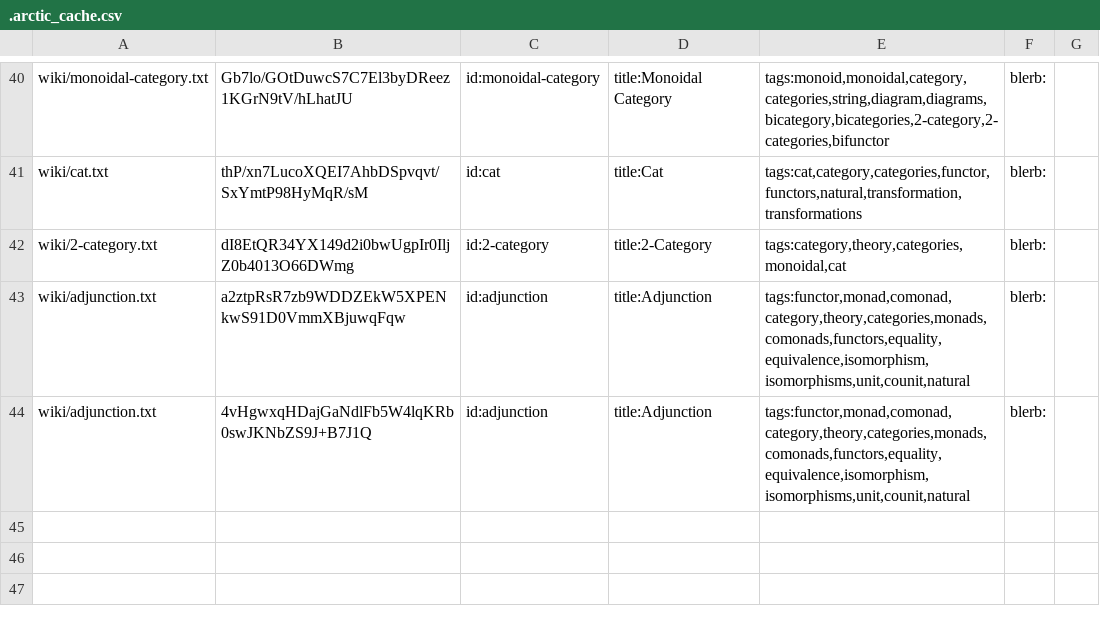
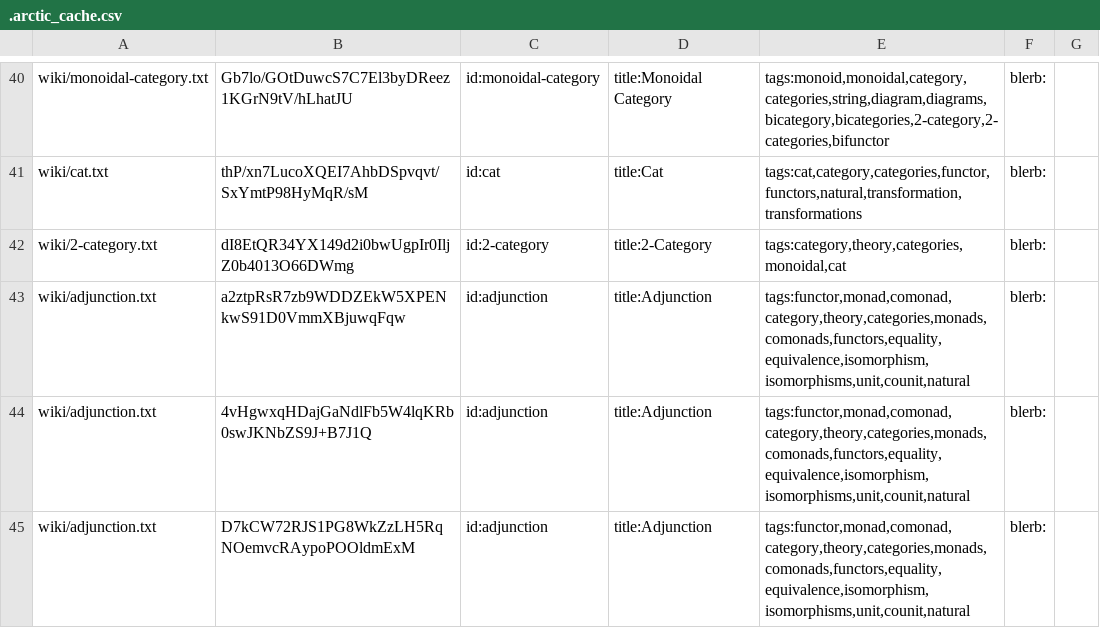
Before and after one commit to RyanBrewer317/ryanbrewer-dev, a CSV file: .arctic_cache.csv, drawn as a sheet; only a part is shown, gaps mark what is left out; the diff names each change by its address in the sheet, - before the commit and + after, or states it on an @@ line.

```diff
--- a/.arctic_cache.csv
+++ b/.arctic_cache.csv
+row 45: wiki/adjunction.txt | D7kCW72RJS1PG8WkZzLH5RqNOemvcRAypoPOOldmExM | id:adjunction | title:Adjunction | tags:functor,monad,comonad,category,theory,categories,monads,comonads,functors,equality,equivalence,isomorphism,isomorphisms,unit,counit,natural | blerb:
```
Also changed, not shown: 5 other files.
